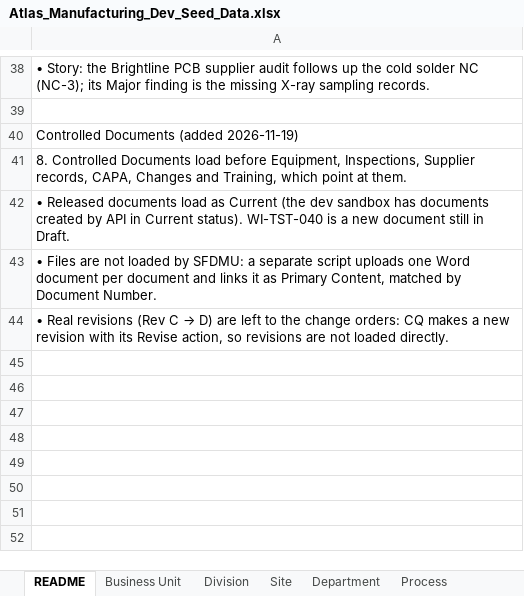
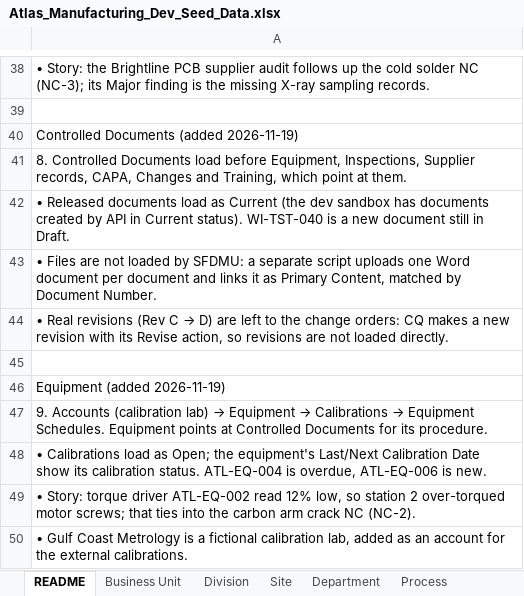
Before and after one commit to lsanatore77/atlas-seed, an Excel workbook: Atlas_Manufacturing_Dev_Seed_Data.xlsx, sheet README, drawn as a sheet; only a part is shown, gaps mark what is left out; values as stored, in another font and other column widths than the file's, no borders; the diff names each change by its address in the sheet, - before the commit and + after, or states it on an @@ line.

```diff
--- a/Atlas_Manufacturing_Dev_Seed_Data.xlsx (sheet README)
+++ b/Atlas_Manufacturing_Dev_Seed_Data.xlsx (sheet README)
+row 45: (empty)
+row 46: Equipment (added 2026-11-19)
+row 47: 9. Accounts (calibration lab) → Equipment → Calibrations → Equipment Schedules. Equipment points at Controlled Documents for its procedure.
+row 48: • Calibrations load as Open; the equipment's Last/Next Calibration Date show its calibration status. ATL-EQ-004 is overdue, ATL-EQ-006 is new.
+row 49: • Story: torque driver ATL-EQ-002 read 12% low, so station 2 over-torqued motor screws; that ties into the carbon arm crack NC (NC-2).
+row 50: • Gulf Coast Metrology is a fictional calibration lab, added as an account for the external calibrations.
```
Also changed, not shown: sheet Accounts, other sheet tabs, 6 other files.
